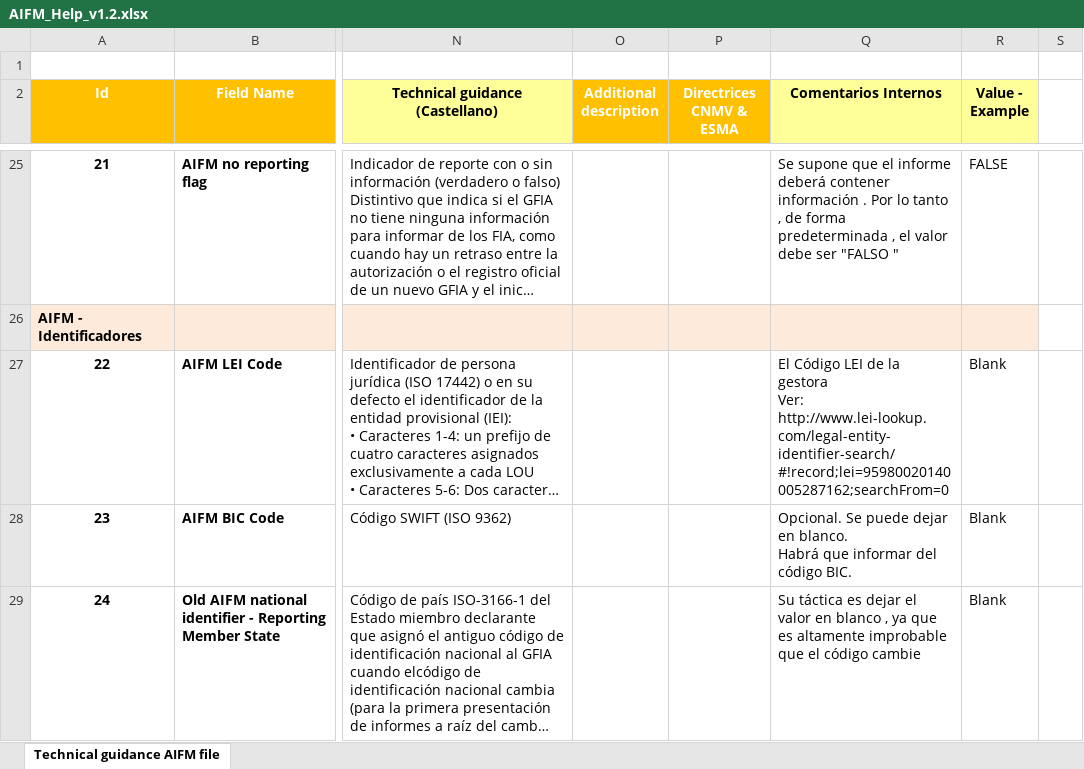
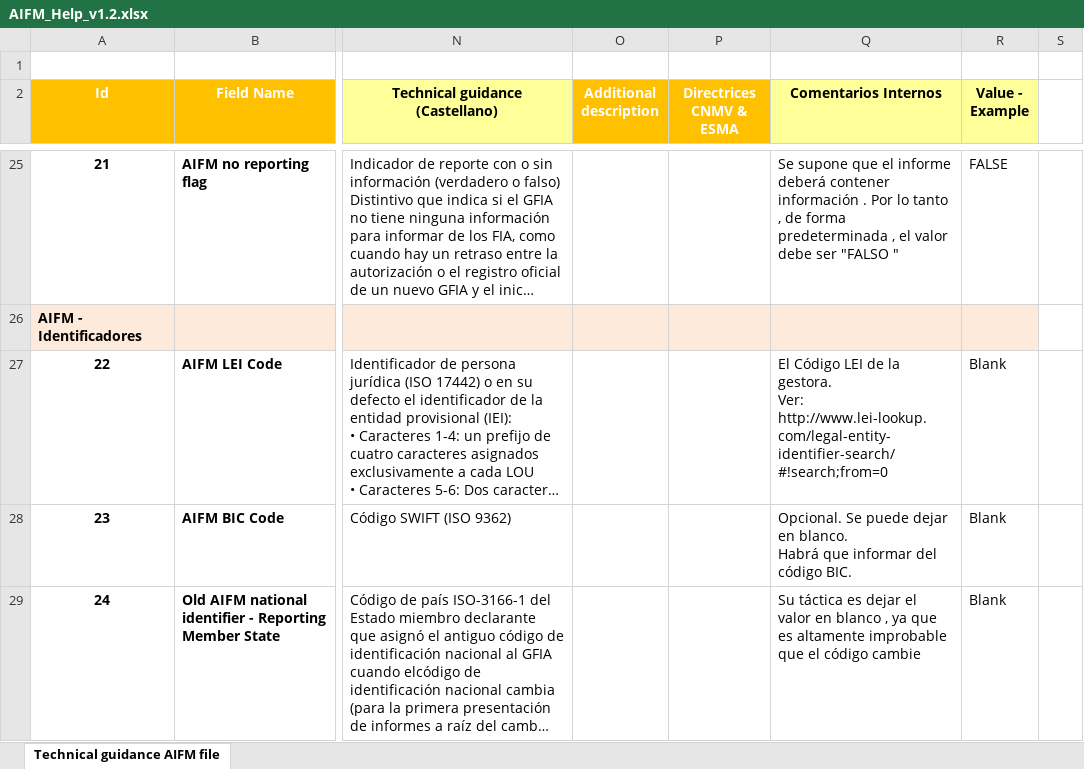
Before and after one commit to ecalderonpinto/ReportingWeb, an Excel workbook: ReportingWeb/src/main/resources/xls/AIFM_Help_v1.2.xlsx, sheet Technical guidance AIFM file, drawn as a sheet; only a part is shown, gaps mark what is left out; long unchanged cells end in …; values as stored, in another font and other column widths than the file's, no borders; conditional formats not drawn; ↵ is a line break in a cell; the diff names each change by its address in the sheet, - before the commit and + after, or states it on an @@ line.

```diff
--- a/ReportingWeb/src/main/resources/xls/AIFM_Help_v1.2.xlsx (sheet Technical guidance AIFM file)
+++ b/ReportingWeb/src/main/resources/xls/AIFM_Help_v1.2.xlsx (sheet Technical guidance AIFM file)
-Q27 (Comentarios Internos): …de la gestora ↵ Ver: http://www.lei-lookup.com/legal-entity-identifier-search/#!record;lei=95980020140005287162;searchFrom=0
+Q27 (Comentarios Internos): …de la gestora. ↵ Ver: http://www.lei-lookup.com/legal-entity-identifier-search/#!search;from=0
```
Also changed, not shown: 12 other files.
